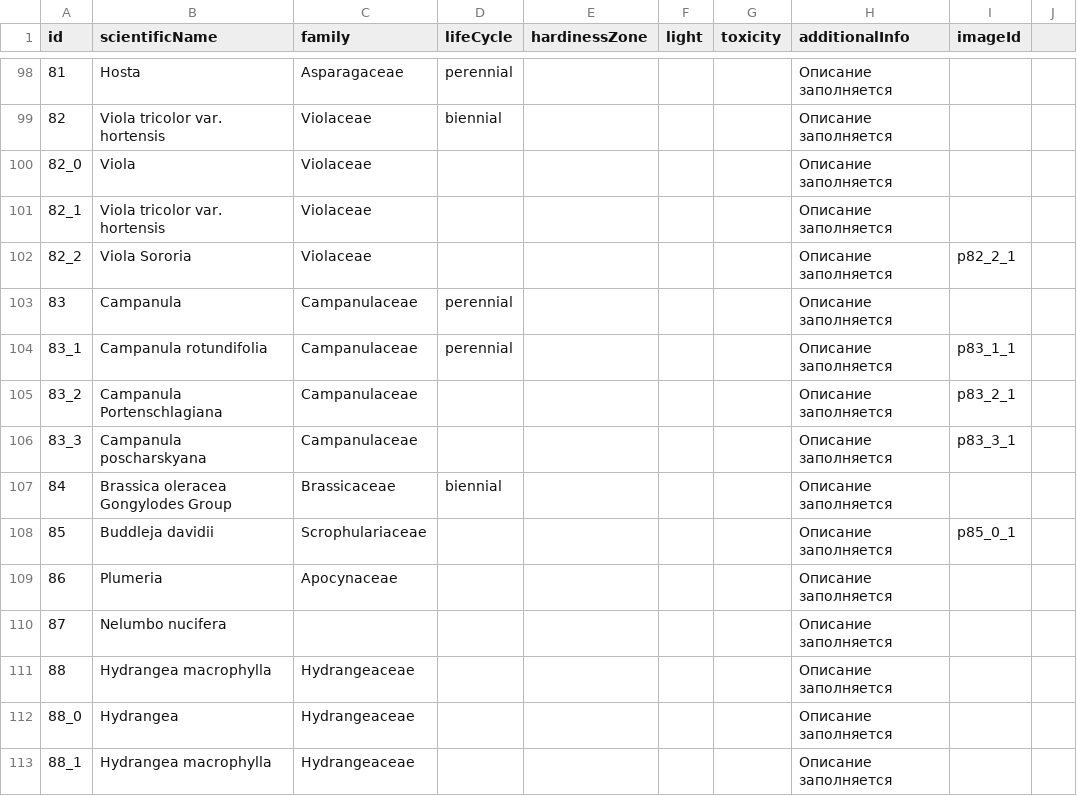
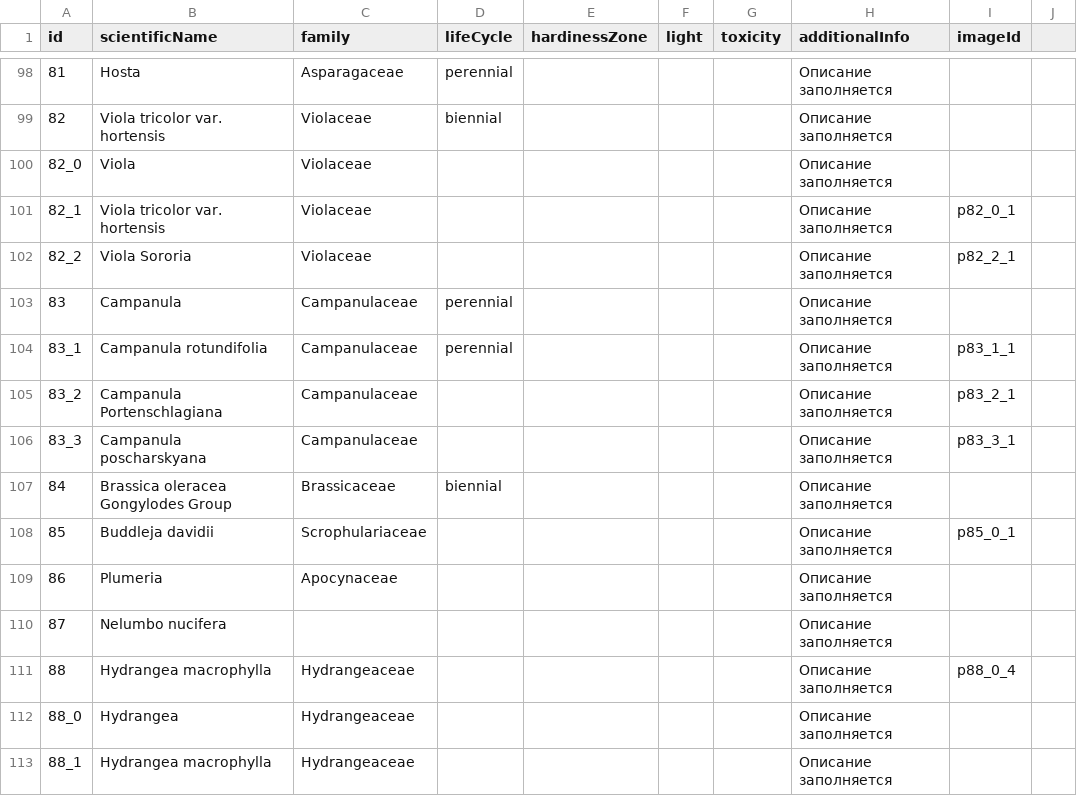
Before and after one commit to LorianBathory/GuessThePlant, a CSV file: Memorization.csv, drawn as a sheet; only a part is shown, gaps mark what is left out.

```diff
--- a/Memorization.csv
+++ b/Memorization.csv
@@ -100,3 +100,3 @@ id,scientificName,family,lifeCycle,hardinessZone,light,toxicity,additionalInfo,i
 82_0,Viola,Violaceae,,,,,Описание заполняется,,
-82_1,Viola tricolor var. hortensis,Violaceae,,,,,Описание заполняется,,
+82_1,Viola tricolor var. hortensis,Violaceae,,,,,Описание заполняется,p82_0_1,
 82_2,Viola Sororia,Violaceae,,,,,Описание заполняется,p82_2_1,
@@ -110,3 +110,3 @@ id,scientificName,family,lifeCycle,hardinessZone,light,toxicity,additionalInfo,i
 87,Nelumbo nucifera,,,,,,Описание заполняется,,
-88,Hydrangea macrophylla,Hydrangeaceae,,,,,Описание заполняется,,
+88,Hydrangea macrophylla,Hydrangeaceae,,,,,Описание заполняется,p88_0_4,
 88_0,Hydrangea,Hydrangeaceae,,,,,Описание заполняется,,
```
Also changed, not shown: PlantData.csv.
